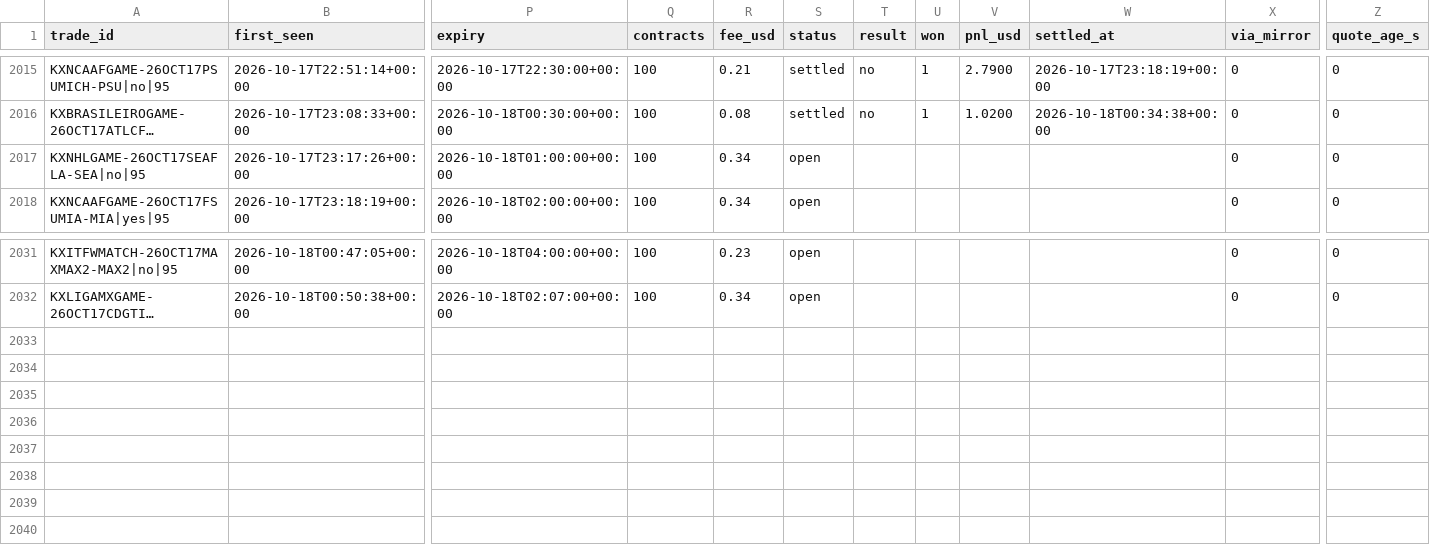
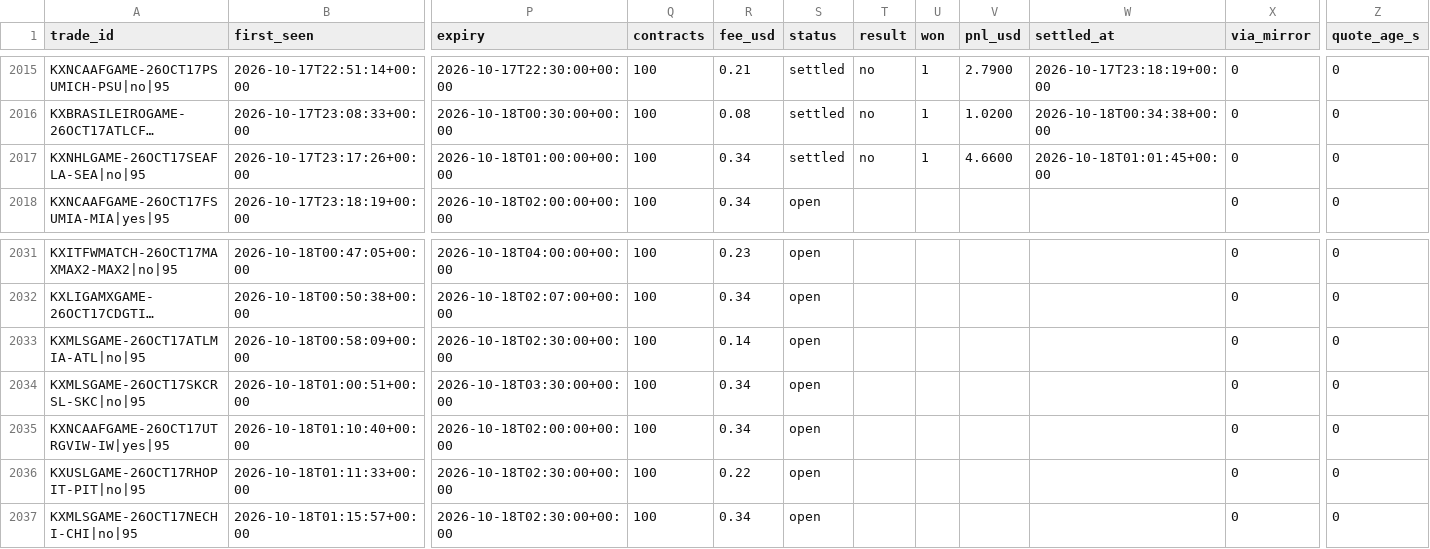
Before and after one commit to UseSoap/Kalshi-Scanner, a CSV file: data/trades_95.csv, drawn as a sheet; only a part is shown, gaps mark what is left out; long unchanged cells end in …; rows hold the shown columns only; the diff names each change by its address in the sheet, - before the commit and + after, or states it on an @@ line.

```diff
--- a/data/trades_95.csv
+++ b/data/trades_95.csv
-S2017 (status): open
+S2017 (status): settled
-T2017 (result): (empty)
+T2017 (result): no
-U2017 (won): (empty)
+U2017 (won): 1
-V2017 (pnl_usd): (empty)
+V2017 (pnl_usd): 4.6600
-W2017 (settled_at): (empty)
+W2017 (settled_at): 2026-10-18T01:01:45+00:00
+row 2033: KXMLSGAME-26OCT17ATLMIA-ATL|no|95 | 2026-10-18T00:58:09+00:00 | 2026-10-18T02:30:00+00:00 | 100 | 0.14 | open |  |  |  |  | 0 | 0
+row 2034: KXMLSGAME-26OCT17SKCRSL-SKC|no|95 | 2026-10-18T01:00:51+00:00 | 2026-10-18T03:30:00+00:00 | 100 | 0.34 | open |  |  |  |  | 0 | 0
+row 2035: KXNCAAFGAME-26OCT17UTRGVIW-IW|yes|95 | 2026-10-18T01:10:40+00:00 | 2026-10-18T02:00:00+00:00 | 100 | 0.34 | open |  |  |  |  | 0 | 0
+row 2036: KXUSLGAME-26OCT17RHOPIT-PIT|no|95 | 2026-10-18T01:11:33+00:00 | 2026-10-18T02:30:00+00:00 | 100 | 0.22 | open |  |  |  |  | 0 | 0
+row 2037: KXMLSGAME-26OCT17NECHI-CHI|no|95 | 2026-10-18T01:15:57+00:00 | 2026-10-18T02:30:00+00:00 | 100 | 0.34 | open |  |  |  |  | 0 | 0
```
Also changed, not shown: data/games.csv, data/trades.csv, 1 other file.
